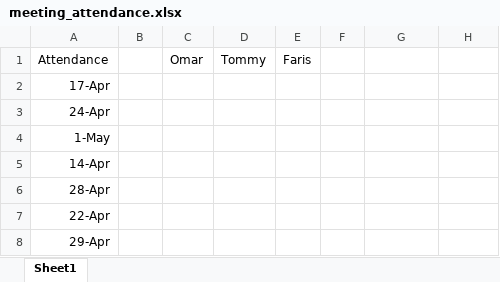
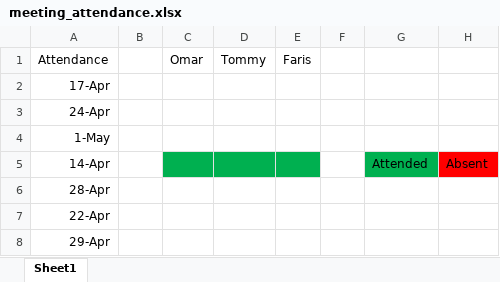
Before and after one commit to Ferriswheel09/Ferriswheel09-project3, an Excel workbook: meeting_attendance.xlsx, sheet Sheet1, drawn as a sheet; values as stored, in another font and other column widths than the file's, no borders; the diff names each change by its address in the sheet, - before the commit and + after, or states it on an @@ line.

Commit message:
Add files via upload
Attendance for friday

```diff
--- a/meeting_attendance.xlsx (sheet Sheet1)
+++ b/meeting_attendance.xlsx (sheet Sheet1)
-C5:E5 fill: none
+C5:E5 fill: #00B050
-G5: (empty)
+G5: Attended
-G5 fill: none
+G5 fill: #00B050
-H5: (empty)
+H5: Absent
-H5 fill: none
+H5 fill: #FF0000
```
